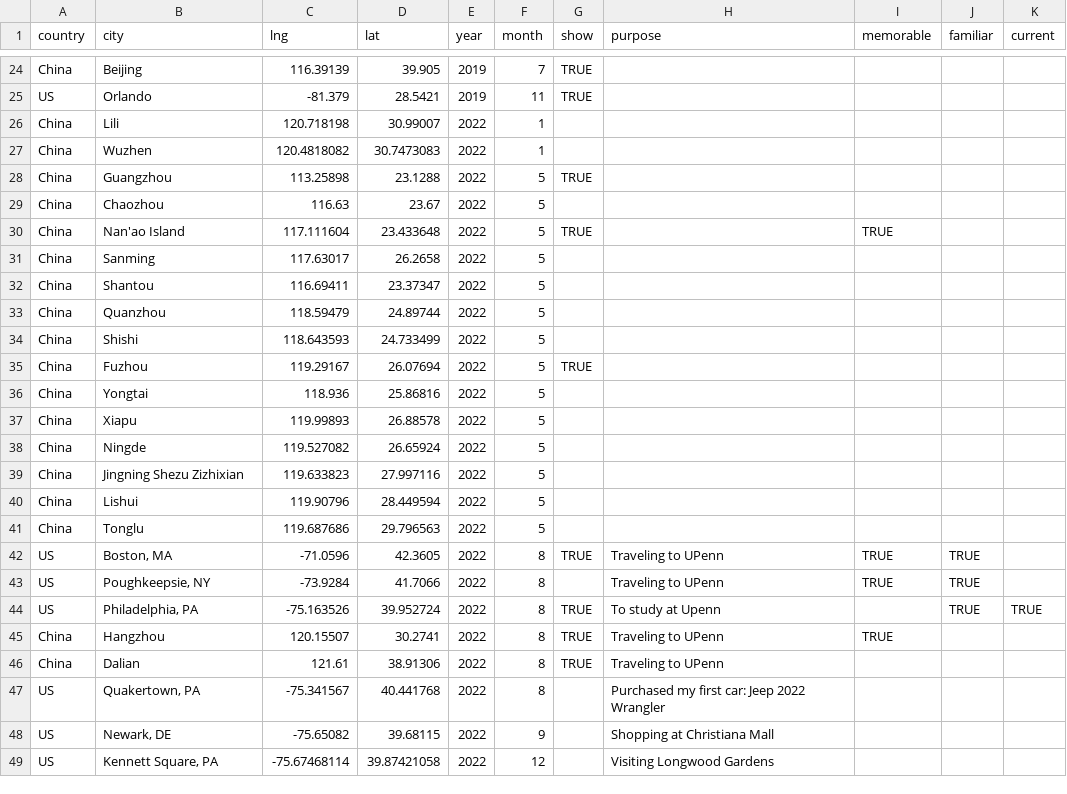
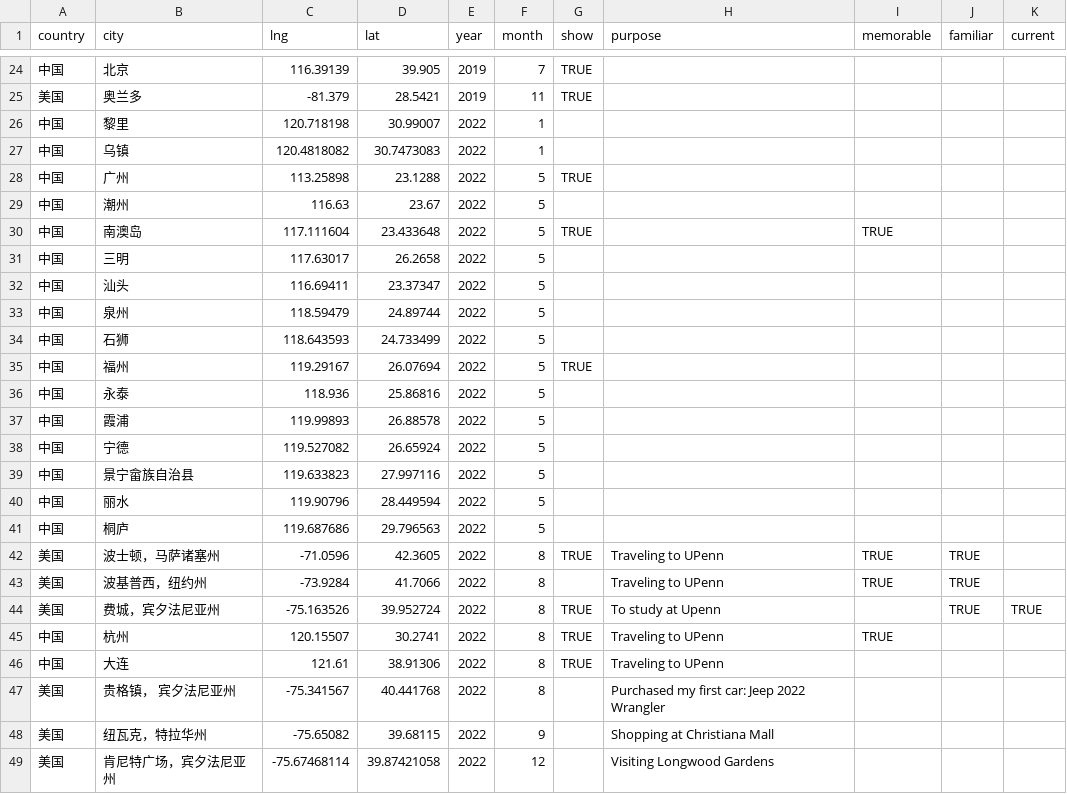
Before and after one commit to YichengShen/yichengshen.github.io, a CSV file: public/files/travel_zh.csv, drawn as a sheet; only a part is shown, gaps mark what is left out; the diff covers the shown part only; the diff names each change by its address in the sheet, - before the commit and + after, or states it on an @@ line.

```diff
--- a/public/files/travel_zh.csv
+++ b/public/files/travel_zh.csv
-A24 (country): China
+A24 (country): 中国
-B24 (city): Beijing
+B24 (city): 北京
-A25 (country): US
+A25 (country): 美国
-B25 (city): Orlando
+B25 (city): 奥兰多
-A26:A41 (country): China
+A26:A41 (country): 中国
-B26 (city): Lili
+B26 (city): 黎里
-B27 (city): Wuzhen
+B27 (city): 乌镇
-B28 (city): Guangzhou
+B28 (city): 广州
-B29 (city): Chaozhou
+B29 (city): 潮州
-B30 (city): Nan'ao Island
+B30 (city): 南澳岛
-B31 (city): Sanming
+B31 (city): 三明
-B32 (city): Shantou
+B32 (city): 汕头
-B33 (city): Quanzhou
+B33 (city): 泉州
-B34 (city): Shishi
+B34 (city): 石狮
-B35 (city): Fuzhou
+B35 (city): 福州
-B36 (city): Yongtai
+B36 (city): 永泰
-B37 (city): Xiapu
+B37 (city): 霞浦
-B38 (city): Ningde
+B38 (city): 宁德
-B39 (city): Jingning Shezu Zizhixian
+B39 (city): 景宁畲族自治县
-B40 (city): Lishui
+B40 (city): 丽水
-B41 (city): Tonglu
+B41 (city): 桐庐
-A42:A44 (country): US
+A42:A44 (country): 美国
-B42 (city): Boston, MA
+B42 (city): 波士顿，马萨诸塞州
-B43 (city): Poughkeepsie, NY
+B43 (city): 波基普西，纽约州
-B44 (city): Philadelphia, PA
+B44 (city): 费城，宾夕法尼亚州
-A45:A46 (country): China
+A45:A46 (country): 中国
-B45 (city): Hangzhou
+B45 (city): 杭州
-B46 (city): Dalian
+B46 (city): 大连
-A47:A49 (country): US
+A47:A49 (country): 美国
-B47 (city): Quakertown, PA
+B47 (city): 贵格镇， 宾夕法尼亚州
-B48 (city): Newark, DE
+B48 (city): 纽瓦克，特拉华州
-B49 (city): Kennett Square, PA
+B49 (city): 肯尼特广场，宾夕法尼亚州
```
Also changed, not shown: 46 edited cells elsewhere in this file, public/files/web_en.csv, public/files/web_zh.csv, 4 other files.
